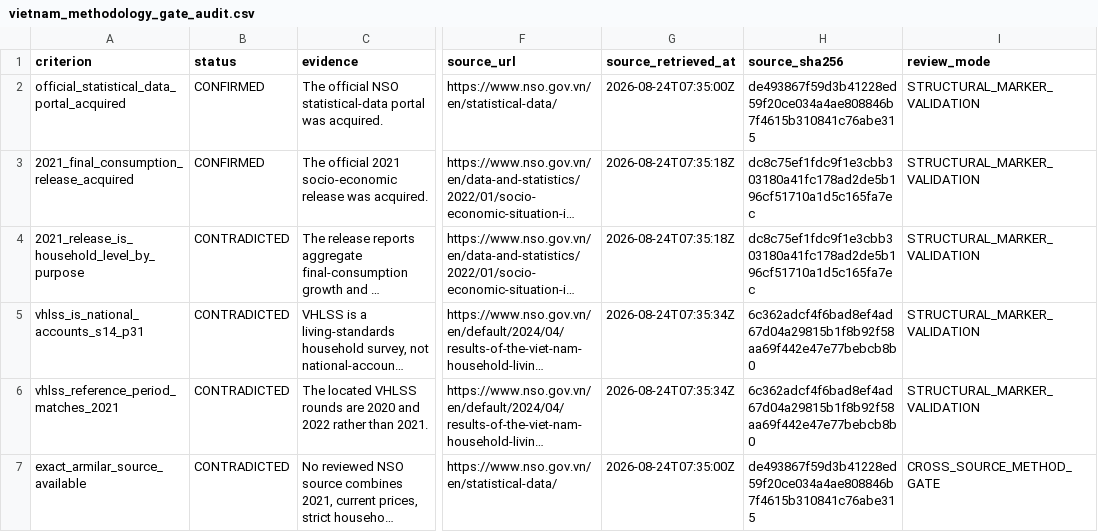
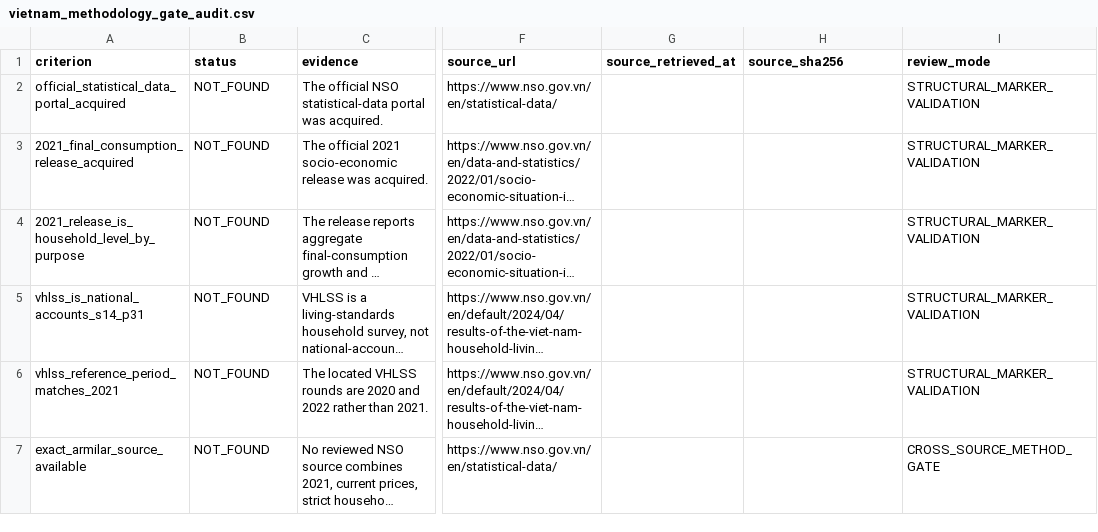
Before and after one commit to tomazlucena-crypto/armilar-data-pipeline, a CSV file: public/latest/vietnam_methodology_gate_audit.csv, drawn as a sheet; only a part is shown, gaps mark what is left out; long unchanged cells end in …; the diff names each change by its address in the sheet, - before the commit and + after, or states it on an @@ line.

```diff
--- a/public/latest/vietnam_methodology_gate_audit.csv
+++ b/public/latest/vietnam_methodology_gate_audit.csv
-B2:B3 (status): CONFIRMED
+B2:B3 (status): NOT_FOUND
-G2 (source_retrieved_at): 2026-08-24T07:35:00Z
+G2 (source_retrieved_at): (empty)
-H2 (source_sha256): de493867f59d3b41228ed59f20ce034a4ae808846b7f4615b310841c76abe315
+H2 (source_sha256): (empty)
-G3:G4 (source_retrieved_at): 2026-08-24T07:35:18Z
+G3:G4 (source_retrieved_at): (empty)
-H3:H4 (source_sha256): dc8c75ef1fdc9f1e3cbb303180a41fc178ad2de5b196cf51710a1d5c165fa7ec
+H3:H4 (source_sha256): (empty)
-B4:B7 (status): CONTRADICTED
+B4:B7 (status): NOT_FOUND
-G5:G6 (source_retrieved_at): 2026-08-24T07:35:34Z
+G5:G6 (source_retrieved_at): (empty)
-H5:H6 (source_sha256): 6c362adcf4f6bad8ef4ad67d04a29815b1f8b92f58aa69f442e47e77bebcb8b0
+H5:H6 (source_sha256): (empty)
-G7 (source_retrieved_at): 2026-08-24T07:35:00Z
+G7 (source_retrieved_at): (empty)
-H7 (source_sha256): de493867f59d3b41228ed59f20ce034a4ae808846b7f4615b310841c76abe315
+H7 (source_sha256): (empty)
```
Also changed, not shown: public/latest/country_adapter_failures.csv, public/latest/country_mapping_audit.csv, 42 other files.
